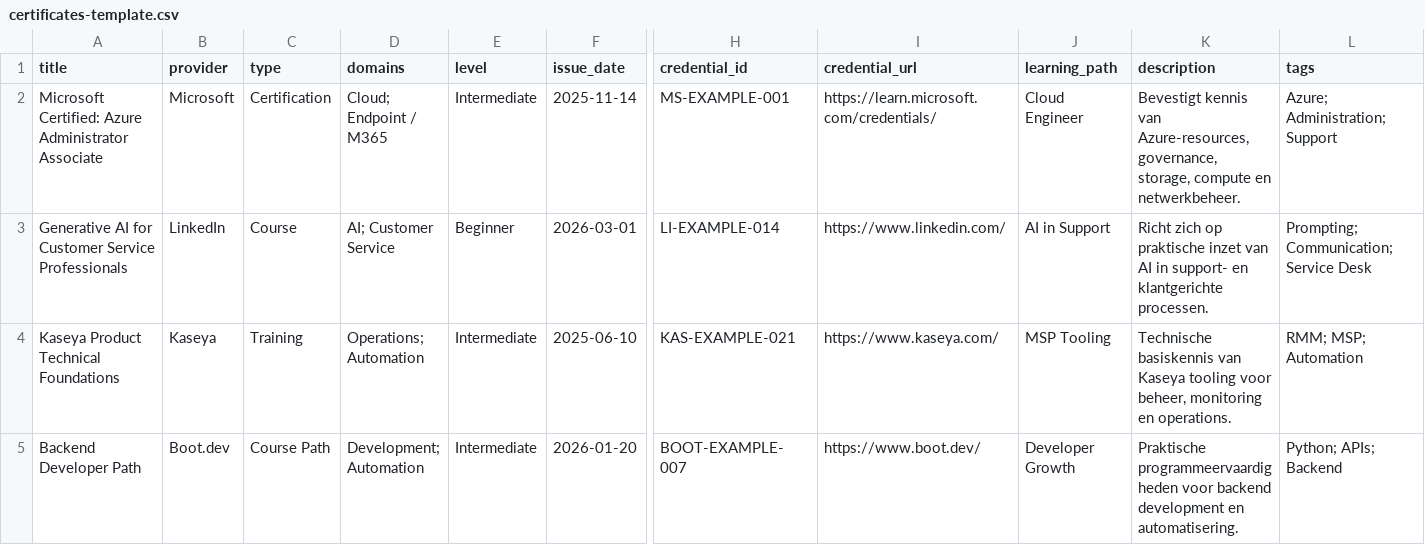
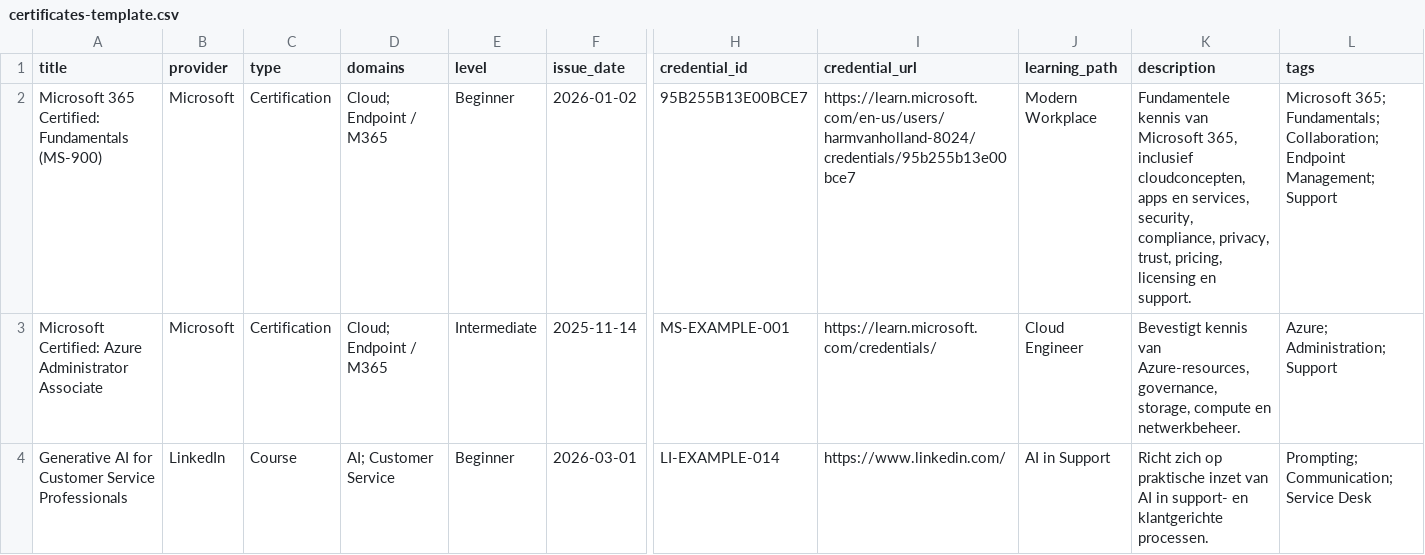
Before and after one commit to HarmvanBergen/certificaten, a CSV file: certificates-template.csv, drawn as a sheet; only a part is shown, gaps mark what is left out; the shorter side is filled out with more unchanged rows; rows hold the shown columns only; the diff names each change by its address in the sheet, - before the commit and + after, or states it on an @@ line.

Commit message:
Update certificates-template.csv with new certifications
Added new certification for Microsoft 365 Certified: Fundamentals and updated existing entries.

```diff
--- a/certificates-template.csv
+++ b/certificates-template.csv
+row 2: Microsoft 365 Certified: Fundamentals (MS-900) | Microsoft | Certification | Cloud; Endpoint / M365 | Beginner | 2026-01-02 | 95B255B13E00BCE7 | https://learn.microsoft.com/en-us/users/harmvanholland-8024/credentials/95b255b13e00bce7 | Modern Workplace | Fundamentele kennis van Microsoft 365, inclusief cloudconcepten, apps en services, security, compliance, privacy, trust, pricing, licensing en support. | Microsoft 365; Fundamentals; Collaboration; Endpoint Management; Support
```
